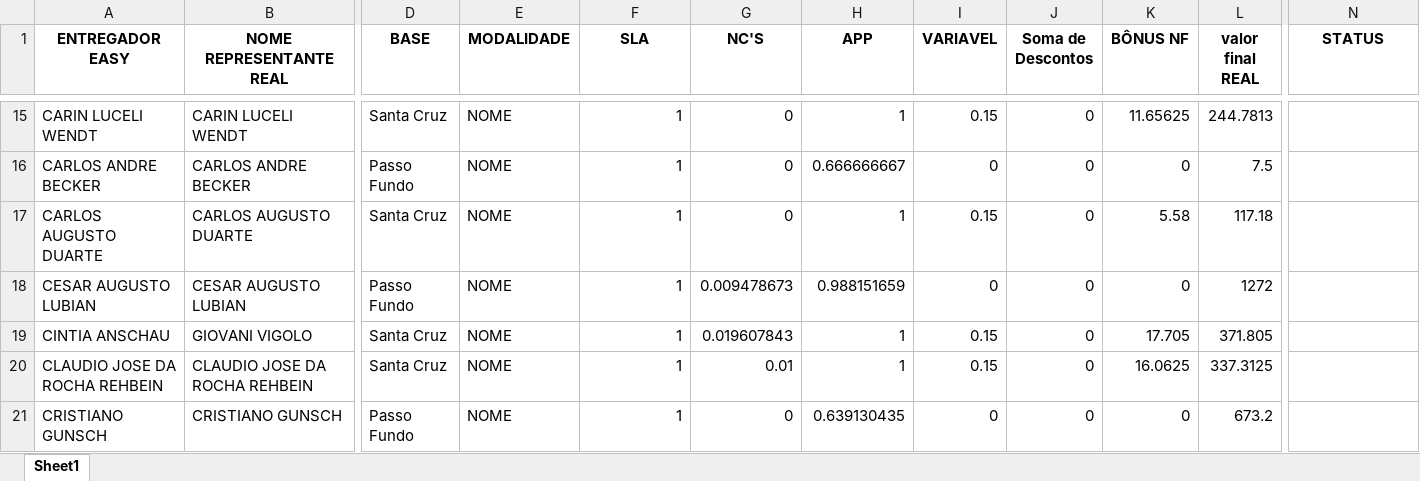
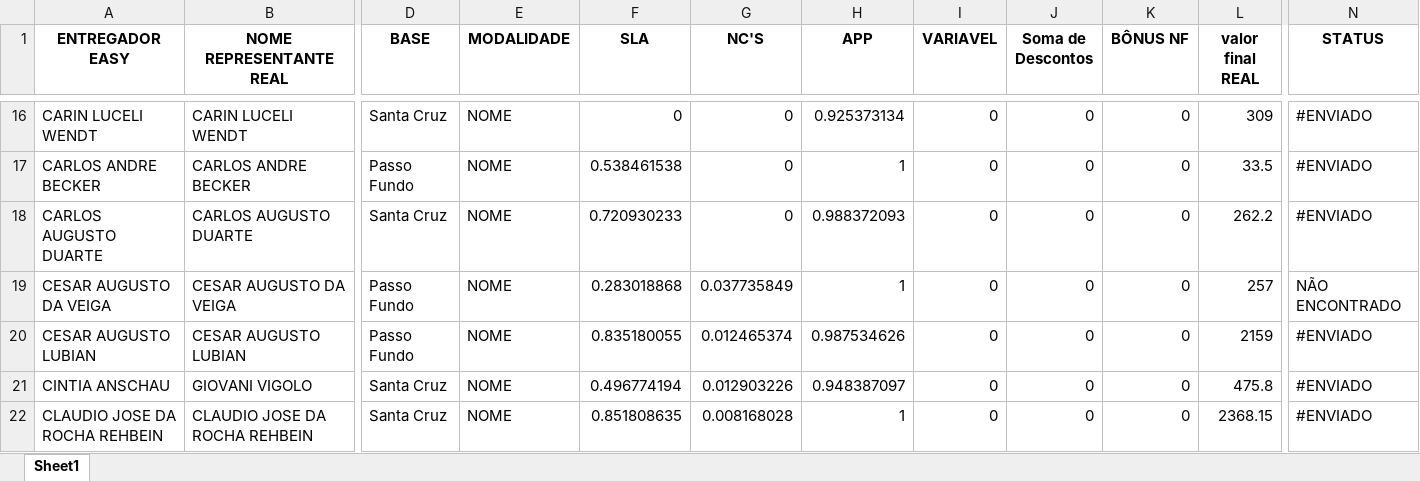
Before and after one commit to MisaelJob/Sistema-E-log, an Excel workbook: Relatorios/ENVIOS.xlsx, sheet Sheet1, drawn as a sheet; only a part is shown, gaps mark what is left out; values as stored, in another font and other column widths than the file's, no borders; removed rows and columns are numbered as before the commit, all else as after; rows hold the shown columns only; the diff covers the shown part only; the diff names each change by its address in the sheet, - before the commit and + after, or states it on an @@ line.

```diff
--- a/Relatorios/ENVIOS.xlsx (sheet Sheet1)
+++ b/Relatorios/ENVIOS.xlsx (sheet Sheet1)
-F16 (SLA): 1
+F16 (SLA): 0
-H16 (APP): 1
+H16 (APP): 0.925373134
-I16 (VARIAVEL): 0.15
+I16 (VARIAVEL): 0
-K16 (BÔNUS NF): 11.65625
+K16 (BÔNUS NF): 0
-L16 (valor final REAL): 244.7813
+L16 (valor final REAL): 309
-N16:N18 (STATUS): (empty)
+N16:N18 (STATUS): #ENVIADO
-F17 (SLA): 1
+F17 (SLA): 0.538461538
-H17 (APP): 0.666666667
+H17 (APP): 1
-L17 (valor final REAL): 7.5
+L17 (valor final REAL): 33.5
-F18 (SLA): 1
+F18 (SLA): 0.720930233
-H18 (APP): 1
+H18 (APP): 0.988372093
-I18 (VARIAVEL): 0.15
+I18 (VARIAVEL): 0
-K18 (BÔNUS NF): 5.58
+K18 (BÔNUS NF): 0
-L18 (valor final REAL): 117.18
+L18 (valor final REAL): 262.2
+row 19: CESAR AUGUSTO DA VEIGA | CESAR AUGUSTO DA VEIGA | Passo Fundo | NOME | 0.283018868 | 0.037735849 | 1 | 0 | 0 | 0 | 257 | NÃO ENCONTRADO
-F20 (SLA): 1
+F20 (SLA): 0.835180055
-G20 (NC'S): 0.009478673
+G20 (NC'S): 0.012465374
-H20 (APP): 0.988151659
+H20 (APP): 0.987534626
-L20 (valor final REAL): 1272
+L20 (valor final REAL): 2159
-N20:N22 (STATUS): (empty)
+N20:N22 (STATUS): #ENVIADO
-F21 (SLA): 1
+F21 (SLA): 0.496774194
-G21 (NC'S): 0.019607843
+G21 (NC'S): 0.012903226
-H21 (APP): 1
+H21 (APP): 0.948387097
-I21:I22 (VARIAVEL): 0.15
+I21:I22 (VARIAVEL): 0
-K21 (BÔNUS NF): 17.705
+K21 (BÔNUS NF): 0
-L21 (valor final REAL): 371.805
+L21 (valor final REAL): 475.8
-F22 (SLA): 1
+F22 (SLA): 0.851808635
-G22 (NC'S): 0.01
+G22 (NC'S): 0.008168028
-K22 (BÔNUS NF): 16.0625
+K22 (BÔNUS NF): 0
-L22 (valor final REAL): 337.3125
+L22 (valor final REAL): 2368.15
-row 21: CRISTIANO GUNSCH | CRISTIANO GUNSCH | Passo Fundo | NOME | 1 | 0 | 0.639130435 | 0 | 0 | 0 | 673.2
```
Also changed, not shown: 8 added rows, 7 removed rows and 413 edited cells elsewhere in this sheet, 4 other files.
